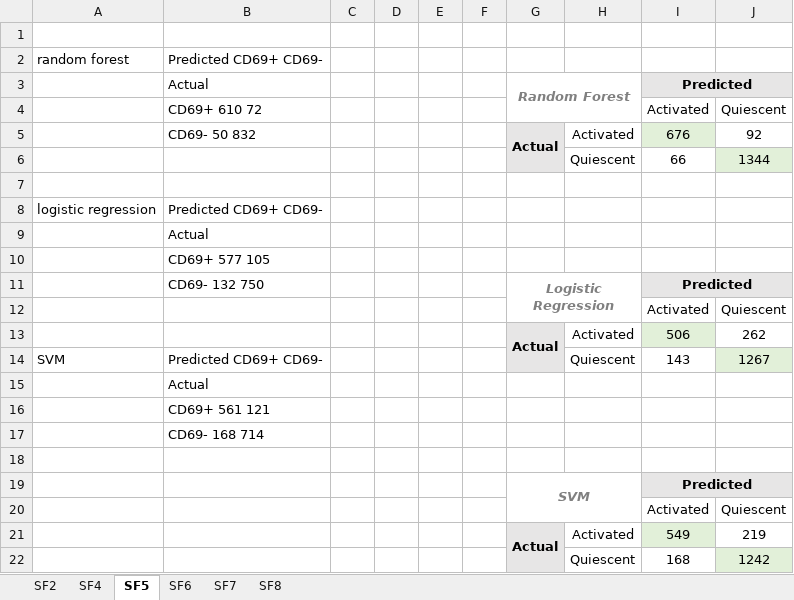
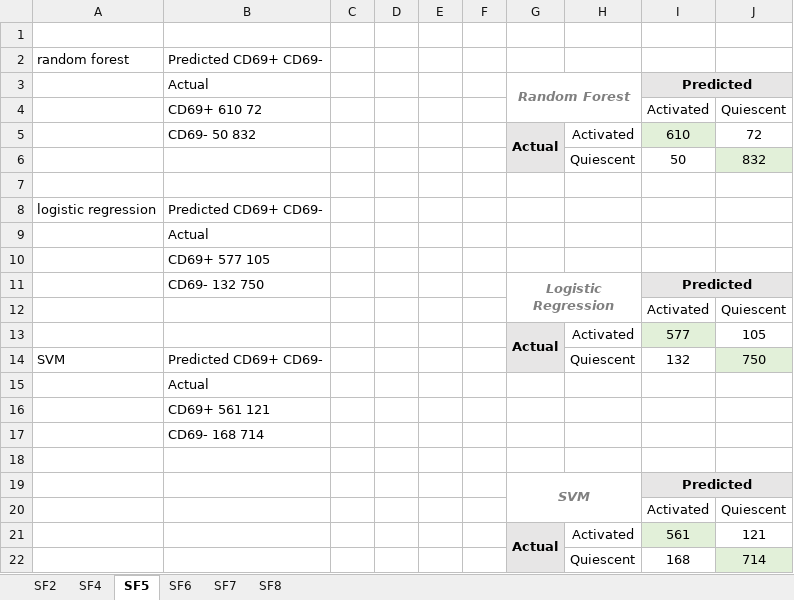
Before and after one commit to skalalab/schmitz_r-lymphocyte_activation, an Excel workbook: figures/confusion matrices.xlsx, sheet SF5, drawn as a sheet; values as stored, in another font and other column widths than the file's, no borders; charts and pictures not drawn; removed rows and columns are numbered as before the commit, all else as after; the diff names each change by its address in the sheet, - before the commit and + after, or states it on an @@ line.

```diff
--- a/figures/confusion matrices.xlsx (sheet SF5)
+++ b/figures/confusion matrices.xlsx (sheet SF5)
-I5: 676
+I5: 610
-J5: 92
+J5: 72
-row 6:  |  |  |  |  |  |  | Quiescent | 66 | 1344
+row 6:  |  |  |  |  |  |  | Quiescent | 50 | 832
-I13: 506
+I13: 577
-J13: 262
+J13: 105
-I14: 143
+I14: 132
-J14: 1267
+J14: 750
-I21: 549
+I21: 561
-J21: 219
+J21: 121
-J22: 1242
+J22: 714
```
Also changed, not shown: sheet SF8, sheet SF6, sheet SF7, charts or pictures, 13 other files.
